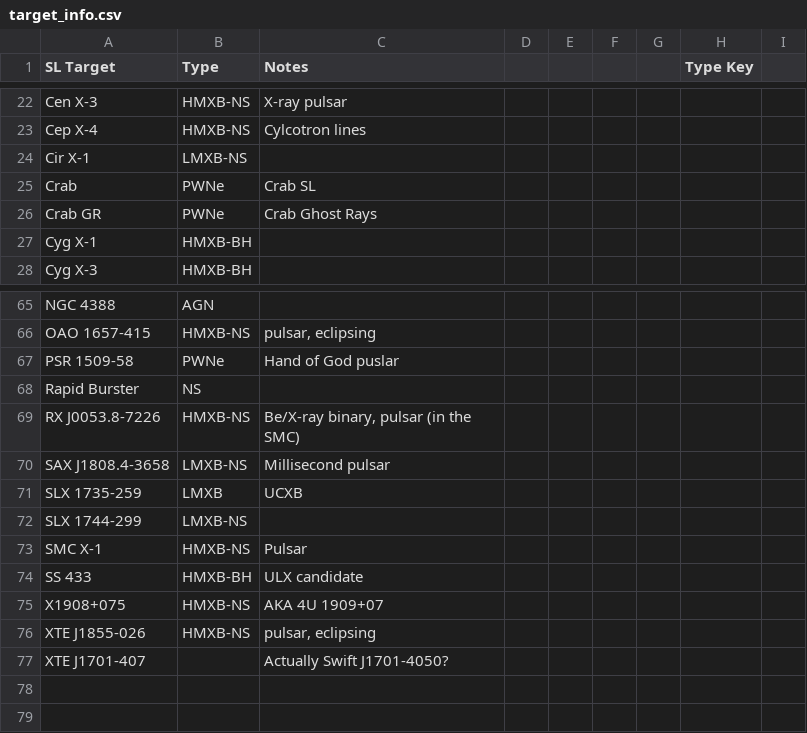
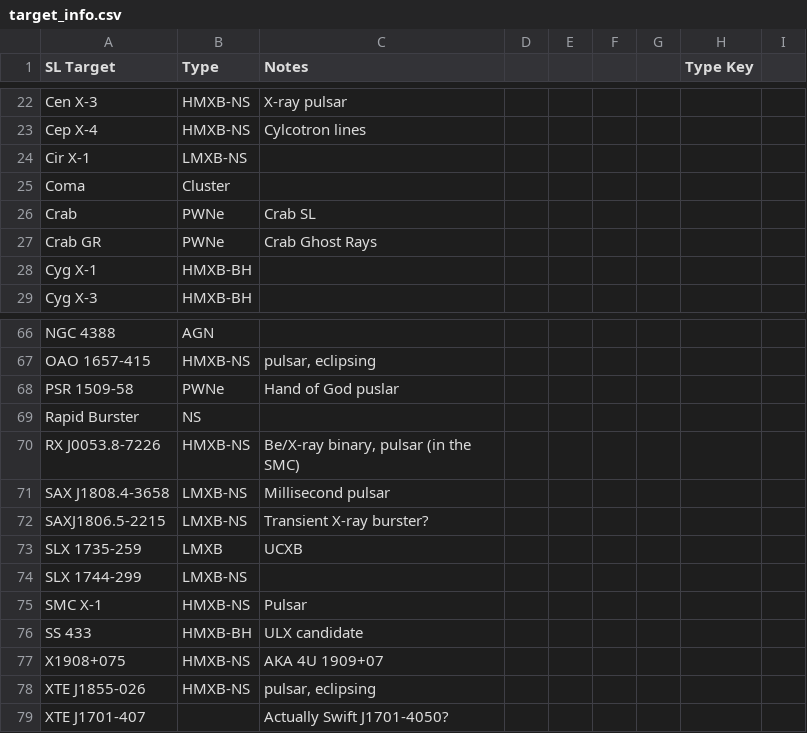
Before and after one commit to bwgref/straycats, a CSV file: catalog/csv/target_info.csv, drawn as a sheet; only a part is shown, gaps mark what is left out; the diff names each change by its address in the sheet, - before the commit and + after, or states it on an @@ line.

```diff
--- a/catalog/csv/target_info.csv
+++ b/catalog/csv/target_info.csv
+row 25: Coma | Cluster
+row 72: SAXJ1806.5-2215 | LMXB-NS | Transient X-ray burster?
```
Also changed, not shown: catalog/csv/full_merged.csv, 10 other files.
